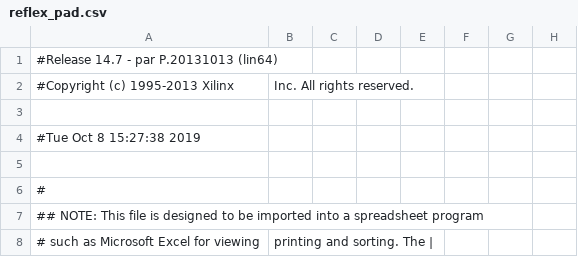
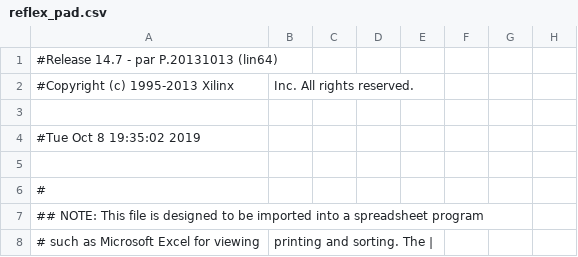
Before and after one commit to troykollar/Embedded, a CSV file: Lab6/ISE/reflex_pad.csv, drawn as a sheet; only a part is shown; the diff names each change by its address in the sheet, - before the commit and + after, or states it on an @@ line.

```diff
--- a/Lab6/ISE/reflex_pad.csv
+++ b/Lab6/ISE/reflex_pad.csv
-A4: #Tue Oct 8 15:27:38 2019
+A4: #Tue Oct 8 19:35:02 2019
```
Also changed, not shown: 42 other files.
